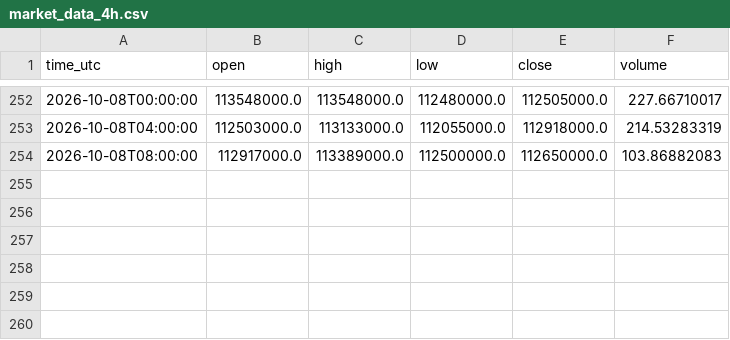
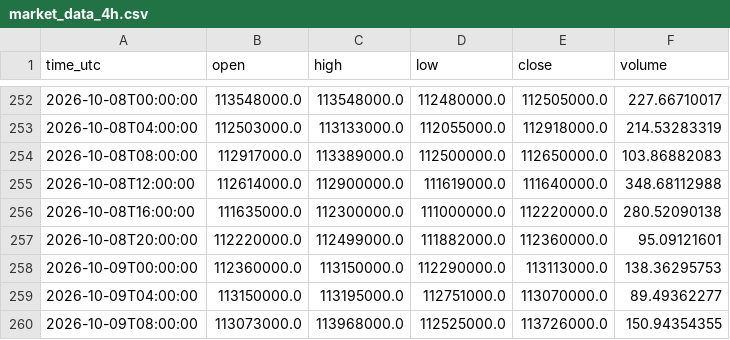
Before and after one commit to Dirtfy/upbit-hft-bot, a CSV file: paper_trading/market_data_4h.csv, drawn as a sheet; only a part is shown, gaps mark what is left out.

```diff
--- a/paper_trading/market_data_4h.csv
+++ b/paper_trading/market_data_4h.csv
@@ -254 +254,7 @@ time_utc,open,high,low,close,volume
 2026-10-08T08:00:00,112917000.0,113389000.0,112500000.0,112650000.0,103.86882083
+2026-10-08T12:00:00,112614000.0,112900000.0,111619000.0,111640000.0,348.68112988
+2026-10-08T16:00:00,111635000.0,112300000.0,111000000.0,112220000.0,280.52090138
+2026-10-08T20:00:00,112220000.0,112499000.0,111882000.0,112360000.0,95.09121601
+2026-10-09T00:00:00,112360000.0,113150000.0,112290000.0,113113000.0,138.36295753
+2026-10-09T04:00:00,113150000.0,113195000.0,112751000.0,113070000.0,89.49362277
+2026-10-09T08:00:00,113073000.0,113968000.0,112525000.0,113726000.0,150.94354355
```
Also changed, not shown: 16 other files.
